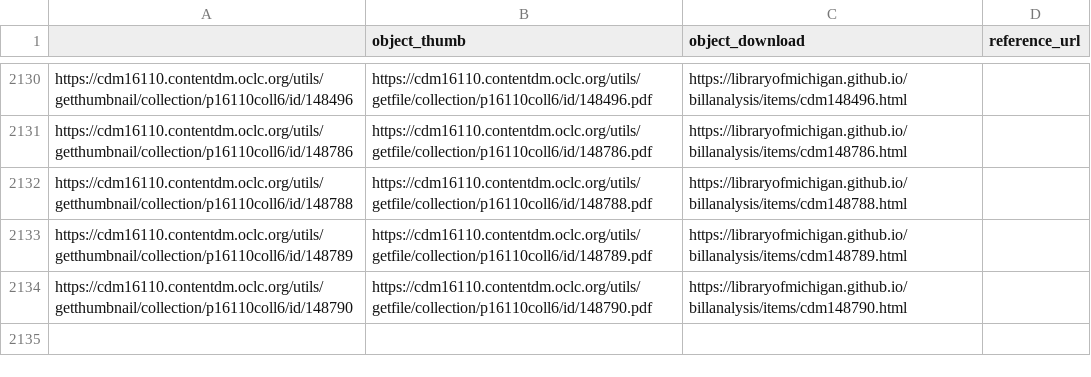
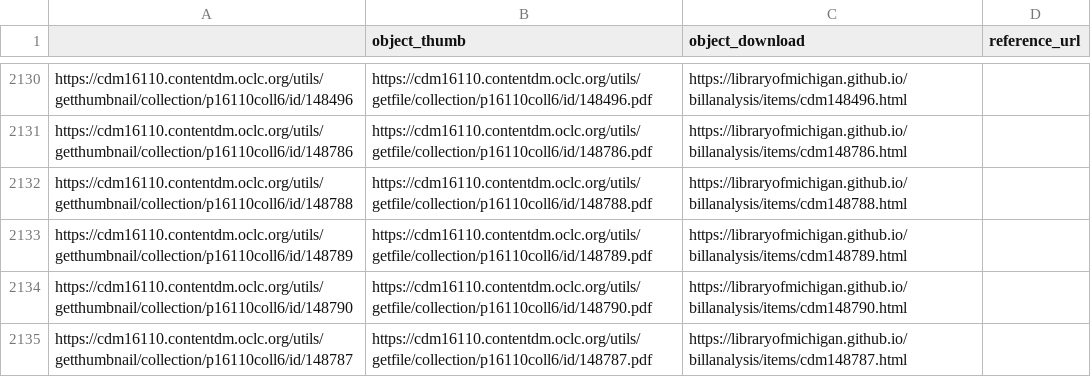
Before and after one commit to Temoshee/lmdigitalstatic2, a CSV file: assets/data/metadata.csv, drawn as a sheet; only a part is shown, gaps mark what is left out.

```diff
--- a/assets/data/metadata.csv
+++ b/assets/data/metadata.csv
@@ -2134 +2134,2 @@
 "https://cdm16110.contentdm.oclc.org/utils/getthumbnail/collection/p16110coll6/id/148790","https://cdm16110.contentdm.oclc.org/utils/getfile/collection/p16110coll6/id/148790.pdf","https://libraryofmichigan.github.io/billanalysis/items/cdm148790.html"
+"https://cdm16110.contentdm.oclc.org/utils/getthumbnail/collection/p16110coll6/id/148787","https://cdm16110.contentdm.oclc.org/utils/getfile/collection/p16110coll6/id/148787.pdf","https://libraryofmichigan.github.io/billanalysis/items/cdm148787.html"
```
Also changed, not shown: 11 other files.
